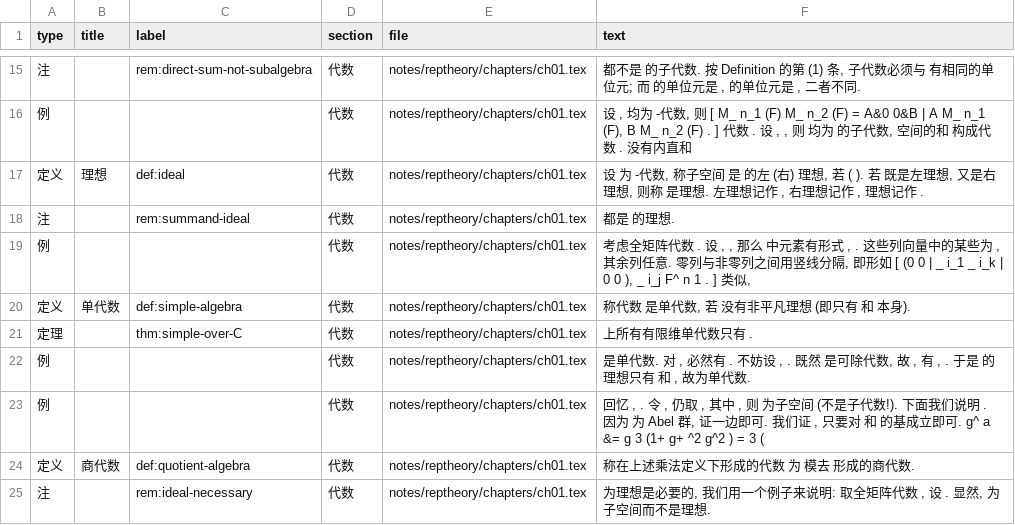
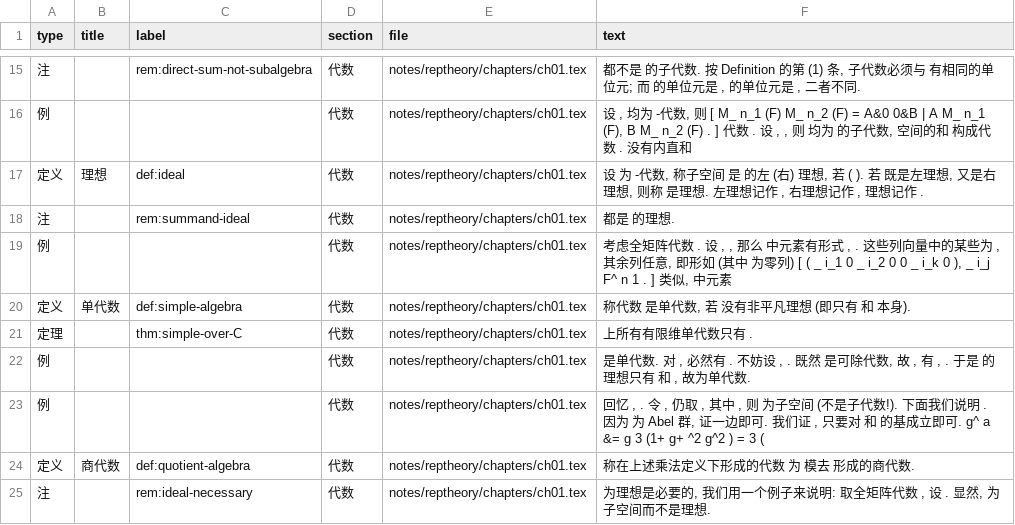
Before and after one commit to CosmicBlue01/Math-Notes, a CSV file: index/theorems.csv, drawn as a sheet; only a part is shown, gaps mark what is left out.

```diff
--- a/index/theorems.csv
+++ b/index/theorems.csv
@@ -18,3 +18,3 @@
 注,,rem:summand-ideal,代数,notes/reptheory/chapters/ch01.tex,都是 的理想.
-例,,,代数,notes/reptheory/chapters/ch01.tex,"考虑全矩阵代数 . 设 , , 那么 中元素有形式 , . 这些列向量中的某些为 , 其余列任意. 零列与非零列之间用竖线分隔, 即形如 [ (0 0 | _ i_1 _ i_k | 0 0 ), _ i_j F^ n 1 . ] 类似, "
+例,,,代数,notes/reptheory/chapters/ch01.tex,"考虑全矩阵代数 . 设 , , 那么 中元素有形式 , . 这些列向量中的某些为 , 其余列任意, 即形如 (其中 为零列) [ ( _ i_1 0 _ i_2 0 0 _ i_k 0 ), _ i_j F^ n 1 . ] 类似, 中元素"
 定义,单代数,def:simple-algebra,代数,notes/reptheory/chapters/ch01.tex,"称代数 是单代数, 若 没有非平凡理想 (即只有 和 本身)."
```
Also changed, not shown: 5 other files.
